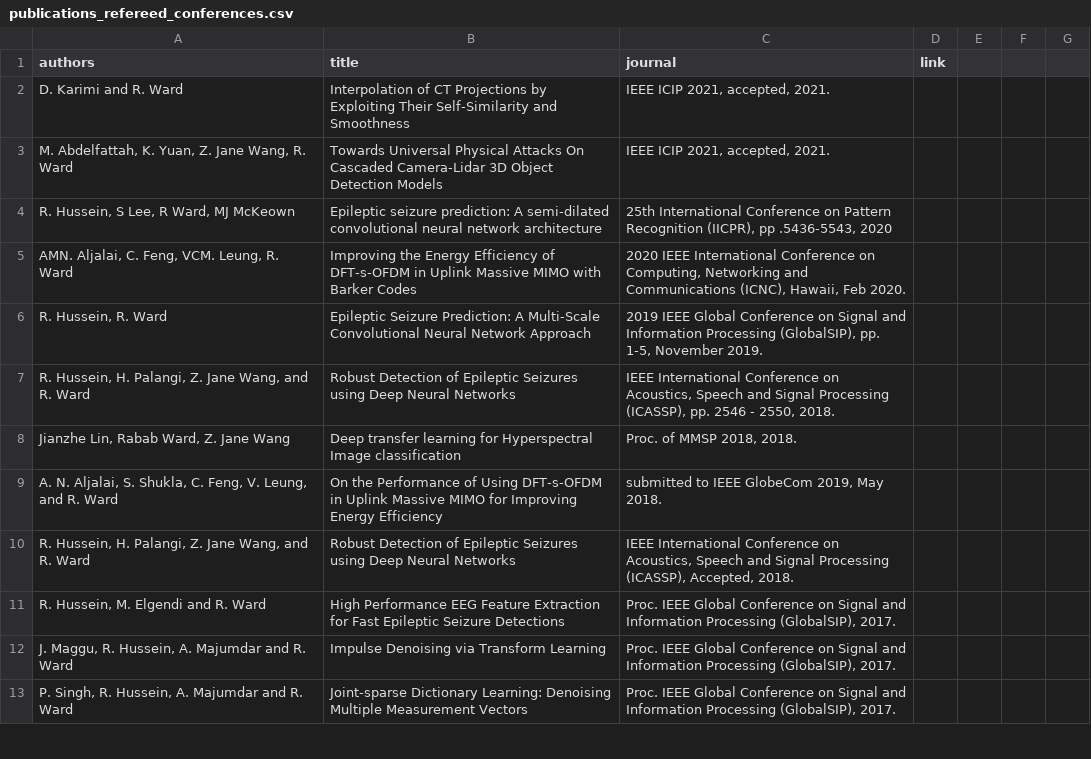
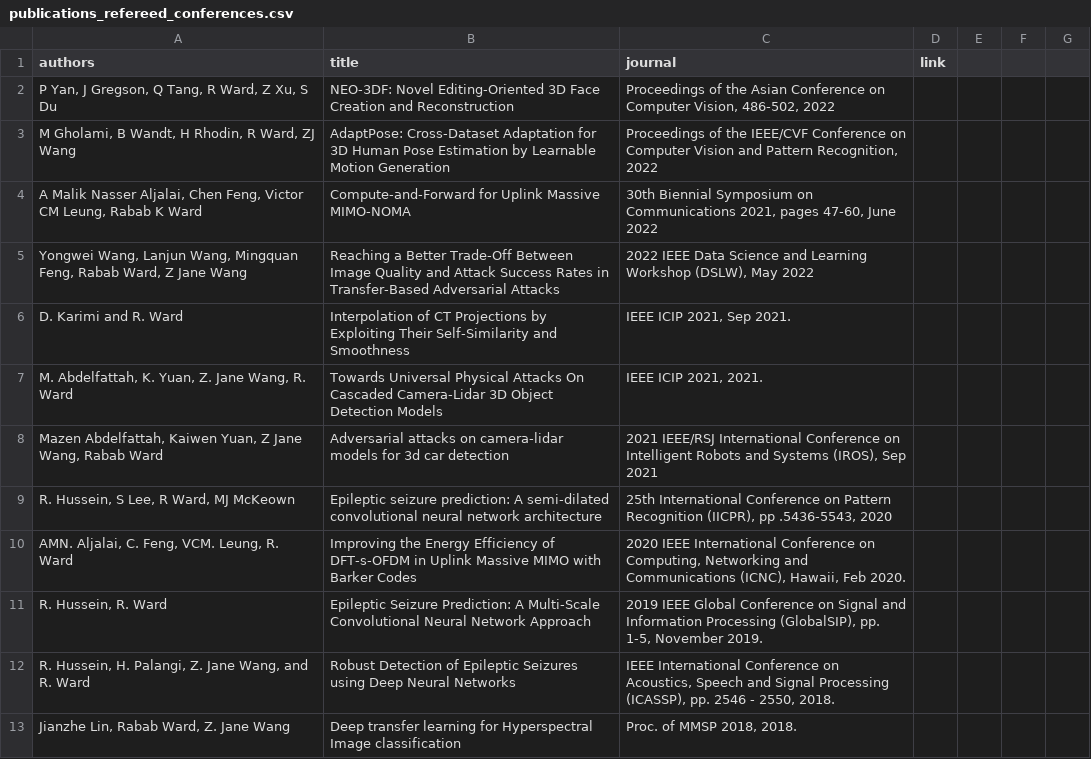
Before and after one commit to aleereza/academic-portfolio, a CSV file: website/src/data/publications_refereed_conferences.csv, drawn as a sheet; only a part is shown; the shorter side is filled out with more unchanged rows.

```diff
--- a/website/src/data/publications_refereed_conferences.csv
+++ b/website/src/data/publications_refereed_conferences.csv
@@ -1,4 +1,9 @@
 authors,title,journal,link,,,
-"D. Karimi and R. Ward", Interpolation of CT Projections by Exploiting Their Self-Similarity and Smoothness,"IEEE ICIP 2021, accepted, 2021.",,,,
-"M. Abdelfattah, K. Yuan, Z. Jane Wang, R. Ward",Towards Universal Physical Attacks On Cascaded Camera-Lidar 3D Object Detection Models,"IEEE ICIP 2021, accepted, 2021.",,,,
+"P Yan, J Gregson, Q Tang, R Ward, Z Xu, S Du",NEO-3DF: Novel Editing-Oriented 3D Face Creation and Reconstruction,"Proceedings of the Asian Conference on Computer Vision, 486-502, 2022",,,,
+"M Gholami, B Wandt, H Rhodin, R Ward, ZJ Wang",AdaptPose: Cross-Dataset Adaptation for 3D Human Pose Estimation by Learnable Motion Generation,"Proceedings of the IEEE/CVF Conference on Computer Vision and Pattern Recognition, 2022",,,,
+"A Malik Nasser Aljalai, Chen Feng, Victor CM Leung, Rabab K Ward",Compute-and-Forward for Uplink Massive MIMO-NOMA,"30th Biennial Symposium on Communications 2021, pages 47-60, June 2022",,,,
+"Yongwei Wang, Lanjun Wang, Mingquan Feng, Rabab Ward, Z Jane Wang",Reaching a Better Trade-Off Between Image Quality and Attack Success Rates in Transfer-Based Adversarial Attacks,"2022 IEEE Data Science and Learning Workshop (DSLW), May 2022",,,,
+D. Karimi and R. Ward,Interpolation of CT Projections by Exploiting Their Self-Similarity and Smoothness,"IEEE ICIP 2021, Sep 2021.",,,,
+"M. Abdelfattah, K. Yuan, Z. Jane Wang, R. Ward",Towards Universal Physical Attacks On Cascaded Camera-Lidar 3D Object Detection Models,"IEEE ICIP 2021, 2021.",,,,
+"Mazen Abdelfattah, Kaiwen Yuan, Z Jane Wang, Rabab Ward",Adversarial attacks on camera-lidar models for 3d car detection,"2021 IEEE/RSJ International Conference on Intelligent Robots and Systems (IROS), Sep 2021",,,,
 "R. Hussein, S Lee, R Ward, MJ McKeown",Epileptic seizure prediction: A semi-dilated convolutional neural network architecture,"25th International Conference on Pattern Recognition (IICPR), pp .5436-5543, 2020",,,,
```
Also changed, not shown: website/src/data/publications_refereed_journals.csv, 1 other file.
